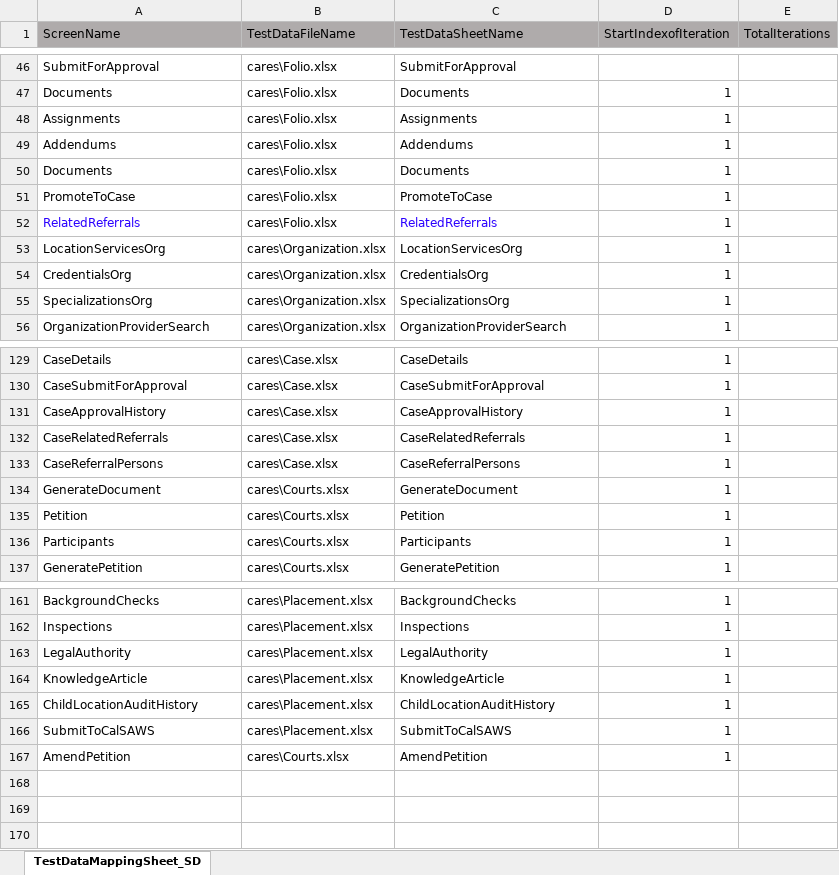
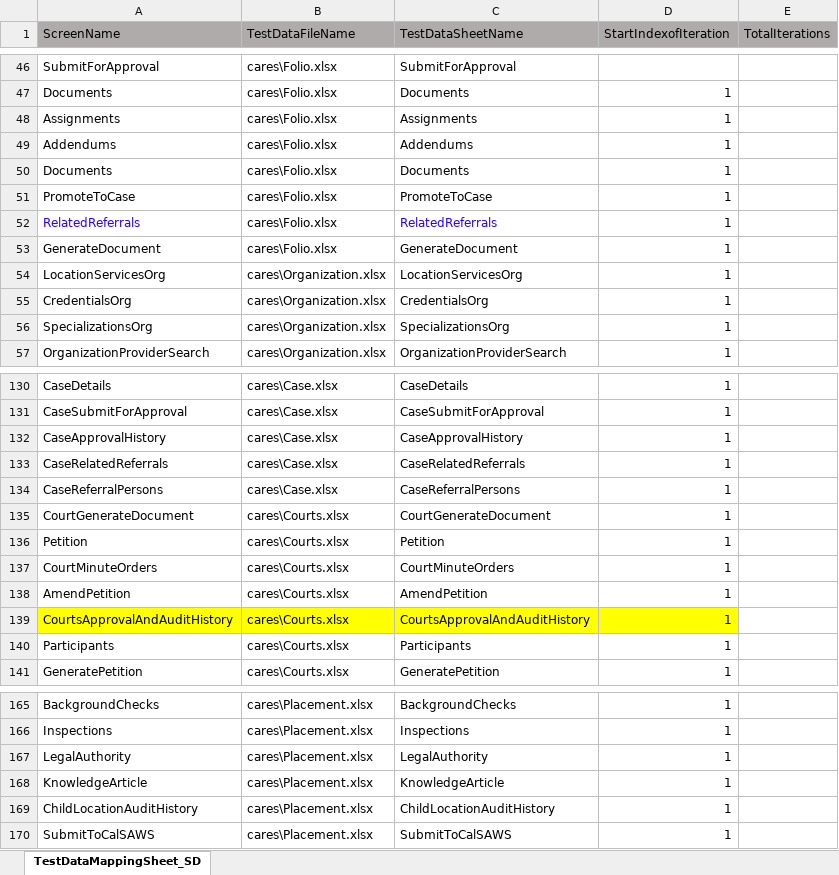
Before and after one commit to priya-singh4/POMExcelData, an Excel workbook: TestDataMappingSheet.xlsx, sheet TestDataMappingSheet_SD, drawn as a sheet; only a part is shown, gaps mark what is left out; values as stored, in another font and other column widths than the file's, no borders; addresses are those after the commit; the diff names each change by its address in the sheet, - before the commit and + after, or states it on an @@ line.

Commit message:
Add files via upload

```diff
--- a/TestDataMappingSheet.xlsx (sheet TestDataMappingSheet_SD)
+++ b/TestDataMappingSheet.xlsx (sheet TestDataMappingSheet_SD)
+row 53: GenerateDocument | cares\Folio.xlsx | GenerateDocument | 1
-A135 (ScreenName): GenerateDocument
+A135 (ScreenName): CourtGenerateDocument
-C135 (TestDataSheetName): GenerateDocument
+C135 (TestDataSheetName): CourtGenerateDocument
+row 137: CourtMinuteOrders | cares\Courts.xlsx | CourtMinuteOrders | 1
@@ row 167 moved to row 138: AmendPetition @@
+row 139: CourtsApprovalAndAuditHistory | cares\Courts.xlsx | CourtsApprovalAndAuditHistory | 1
```
